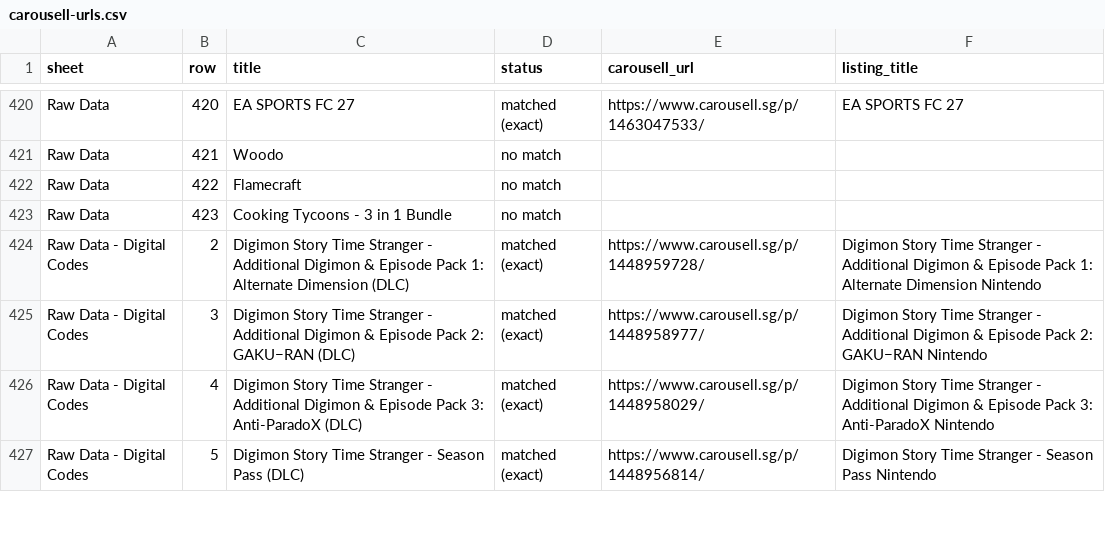
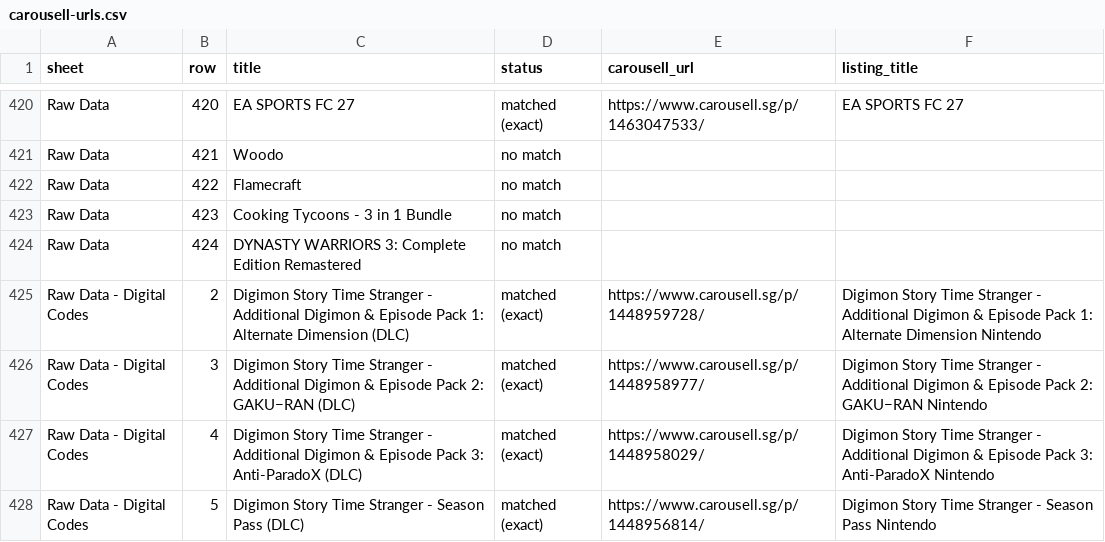
Before and after one commit to imbbloh/game-catalog, a CSV file: carousell-urls.csv, drawn as a sheet; only a part is shown, gaps mark what is left out.

```diff
--- a/carousell-urls.csv
+++ b/carousell-urls.csv
@@ -423,2 +423,3 @@ Raw Data,422,Flamecraft,no match,,
 Raw Data,423,Cooking Tycoons - 3 in 1 Bundle,no match,,
+Raw Data,424,DYNASTY WARRIORS 3: Complete Edition Remastered,no match,,
 Raw Data - Digital Codes,2,Digimon Story Time Stranger - Additional Digimon & Episode Pack 1: Alternate Dimension (DLC),matched (exact),https://www.carousell.sg/p/1448959728/,Digimon Story Time Stranger - Additional Digimon & Episode Pack 1: Alternate Dimension Nintendo
```
Also changed, not shown: carousell-urls-raw-data.tsv, 1 other file.
